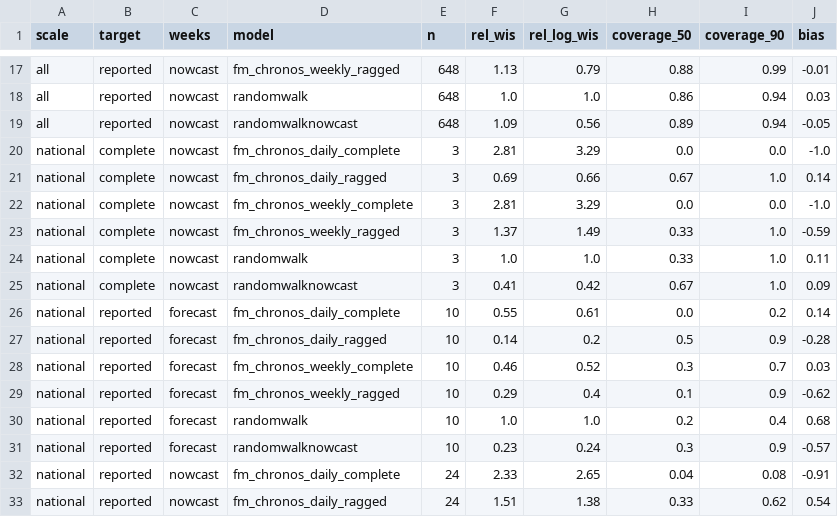
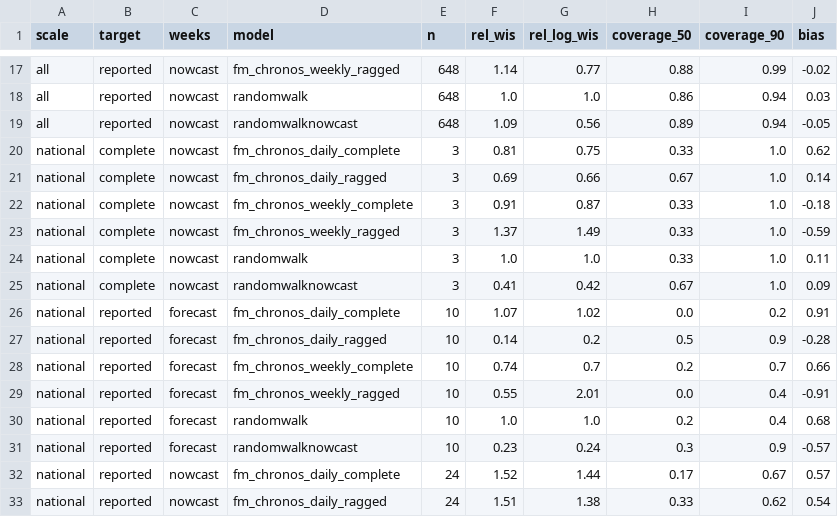
Before and after one commit to seabbs/BDBVHubRenewal, a CSV file: results/fm-summary.csv, drawn as a sheet; only a part is shown, gaps mark what is left out; the diff covers the shown part only; the diff names each change by its address in the sheet, - before the commit and + after, or states it on an @@ line.

```diff
--- a/results/fm-summary.csv
+++ b/results/fm-summary.csv
-F17 (rel_wis): 1.13
+F17 (rel_wis): 1.14
-G17 (rel_log_wis): 0.79
+G17 (rel_log_wis): 0.77
-J17 (bias): -0.01
+J17 (bias): -0.02
-F20 (rel_wis): 2.81
+F20 (rel_wis): 0.81
-G20 (rel_log_wis): 3.29
+G20 (rel_log_wis): 0.75
-H20 (coverage_50): 0.0
+H20 (coverage_50): 0.33
-I20 (coverage_90): 0.0
+I20 (coverage_90): 1.0
-J20 (bias): -1.0
+J20 (bias): 0.62
-F22 (rel_wis): 2.81
+F22 (rel_wis): 0.91
-G22 (rel_log_wis): 3.29
+G22 (rel_log_wis): 0.87
-H22 (coverage_50): 0.0
+H22 (coverage_50): 0.33
-I22 (coverage_90): 0.0
+I22 (coverage_90): 1.0
-J22 (bias): -1.0
+J22 (bias): -0.18
-F26 (rel_wis): 0.55
+F26 (rel_wis): 1.07
-G26 (rel_log_wis): 0.61
+G26 (rel_log_wis): 1.02
-J26 (bias): 0.14
+J26 (bias): 0.91
-F28 (rel_wis): 0.46
+F28 (rel_wis): 0.74
-G28 (rel_log_wis): 0.52
+G28 (rel_log_wis): 0.7
-H28 (coverage_50): 0.3
+H28 (coverage_50): 0.2
-J28 (bias): 0.03
+J28 (bias): 0.66
-F29 (rel_wis): 0.29
+F29 (rel_wis): 0.55
-G29 (rel_log_wis): 0.4
+G29 (rel_log_wis): 2.01
-H29 (coverage_50): 0.1
+H29 (coverage_50): 0.0
-I29 (coverage_90): 0.9
+I29 (coverage_90): 0.4
-J29 (bias): -0.62
+J29 (bias): -0.91
-F32 (rel_wis): 2.33
+F32 (rel_wis): 1.52
-G32 (rel_log_wis): 2.65
+G32 (rel_log_wis): 1.44
-H32 (coverage_50): 0.04
+H32 (coverage_50): 0.17
-I32 (coverage_90): 0.08
+I32 (coverage_90): 0.67
-J32 (bias): -0.91
+J32 (bias): 0.57
```
Also changed, not shown: 40 edited cells elsewhere in this file, 3 other files.
